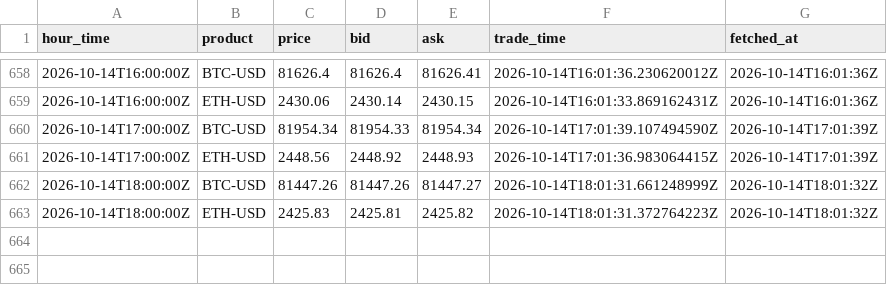
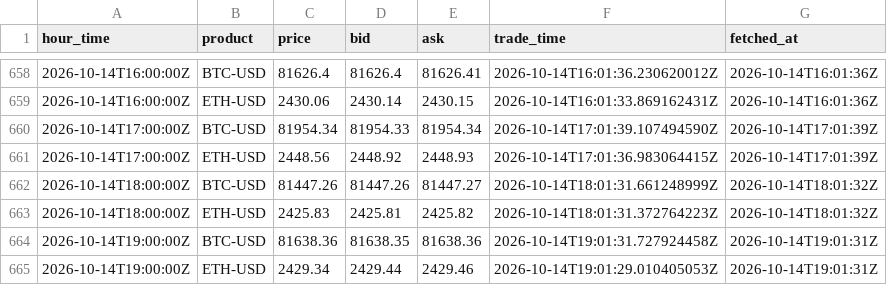
Before and after one commit to luke-cramer/ai-trading, a CSV file: data/carry/spot/2026-10.csv, drawn as a sheet; only a part is shown, gaps mark what is left out; the diff names each change by its address in the sheet, - before the commit and + after, or states it on an @@ line.

Commit message:
data(carry): ingest 2026-10-14T19:01Z

```diff
--- a/data/carry/spot/2026-10.csv
+++ b/data/carry/spot/2026-10.csv
+row 664: 2026-10-14T19:00:00Z | BTC-USD | 81638.36 | 81638.35 | 81638.36 | 2026-10-14T19:01:31.727924458Z | 2026-10-14T19:01:31Z
+row 665: 2026-10-14T19:00:00Z | ETH-USD | 2429.34 | 2429.44 | 2429.46 | 2026-10-14T19:01:29.010405053Z | 2026-10-14T19:01:31Z
```
Also changed, not shown: data/carry/dated/2026-10.csv, data/carry/funding/2026-10.csv, 5 other files.
